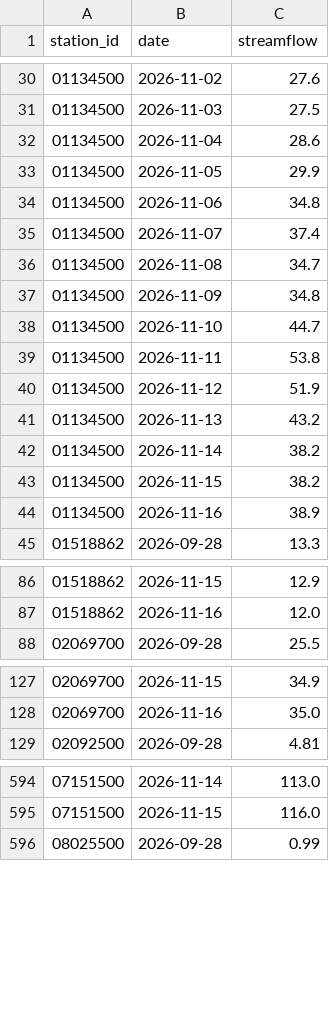
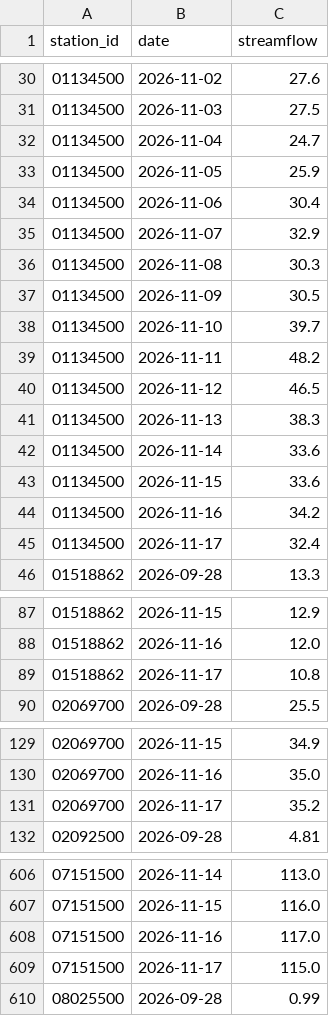
Before and after one commit to Jaugjaug/Portfolio3-hydro-risk-dashboard, a CSV file: data/observations.csv, drawn as a sheet; only a part is shown, gaps mark what is left out; the diff covers the shown part only.

```diff
--- a/data/observations.csv
+++ b/data/observations.csv
@@ -31,15 +31,16 @@ station_id,date,streamflow
 01134500,2026-11-03,27.5
-01134500,2026-11-04,28.6
-01134500,2026-11-05,29.9
-01134500,2026-11-06,34.8
-01134500,2026-11-07,37.4
-01134500,2026-11-08,34.7
-01134500,2026-11-09,34.8
-01134500,2026-11-10,44.7
-01134500,2026-11-11,53.8
-01134500,2026-11-12,51.9
-01134500,2026-11-13,43.2
-01134500,2026-11-14,38.2
-01134500,2026-11-15,38.2
-01134500,2026-11-16,38.9
+01134500,2026-11-04,24.7
+01134500,2026-11-05,25.9
+01134500,2026-11-06,30.4
+01134500,2026-11-07,32.9
+01134500,2026-11-08,30.3
+01134500,2026-11-09,30.5
+01134500,2026-11-10,39.7
+01134500,2026-11-11,48.2
+01134500,2026-11-12,46.5
+01134500,2026-11-13,38.3
+01134500,2026-11-14,33.6
+01134500,2026-11-15,33.6
+01134500,2026-11-16,34.2
+01134500,2026-11-17,32.4
 01518862,2026-09-28,13.3
@@ -87,2 +88,3 @@ station_id,date,streamflow
 01518862,2026-11-16,12.0
+01518862,2026-11-17,10.8
 02069700,2026-09-28,25.5
@@ -128,2 +130,3 @@ station_id,date,streamflow
 02069700,2026-11-16,35.0
+02069700,2026-11-17,35.2
 02092500,2026-09-28,4.81
@@ -595,2 +607,4 @@ station_id,date,streamflow
 07151500,2026-11-15,116.0
+07151500,2026-11-16,117.0
+07151500,2026-11-17,115.0
 08025500,2026-09-28,0.99
```
Also changed, not shown: 15 added rows elsewhere in this file.
